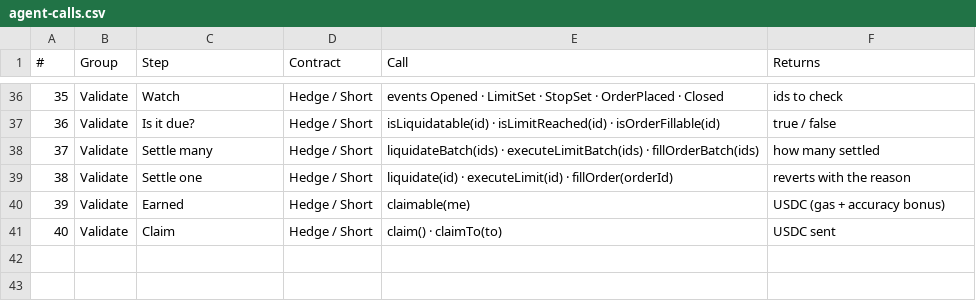
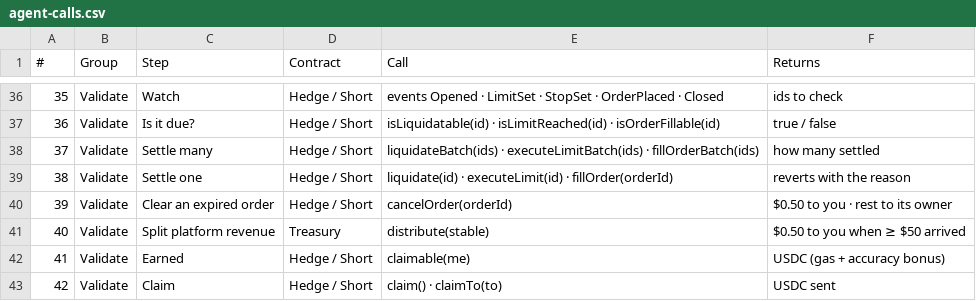
Before and after one commit to voicebillz/backx.trade, a CSV file: docs/backx/agent-calls.csv, drawn as a sheet; only a part is shown, gaps mark what is left out; addresses are those after the commit; the diff names each change by its address in the sheet, - before the commit and + after, or states it on an @@ line.

```diff
--- a/docs/backx/agent-calls.csv
+++ b/docs/backx/agent-calls.csv
+row 40: 39 | Validate | Clear an expired order | Hedge / Short | cancelOrder(orderId) | $0.50 to you · rest to its owner
+row 41: 40 | Validate | Split platform revenue | Treasury | distribute(stable) | $0.50 to you when ≥ $50 arrived
@@ column A (#) renumbered from row 42 down @@
```
Also changed, not shown: 9 other files.
